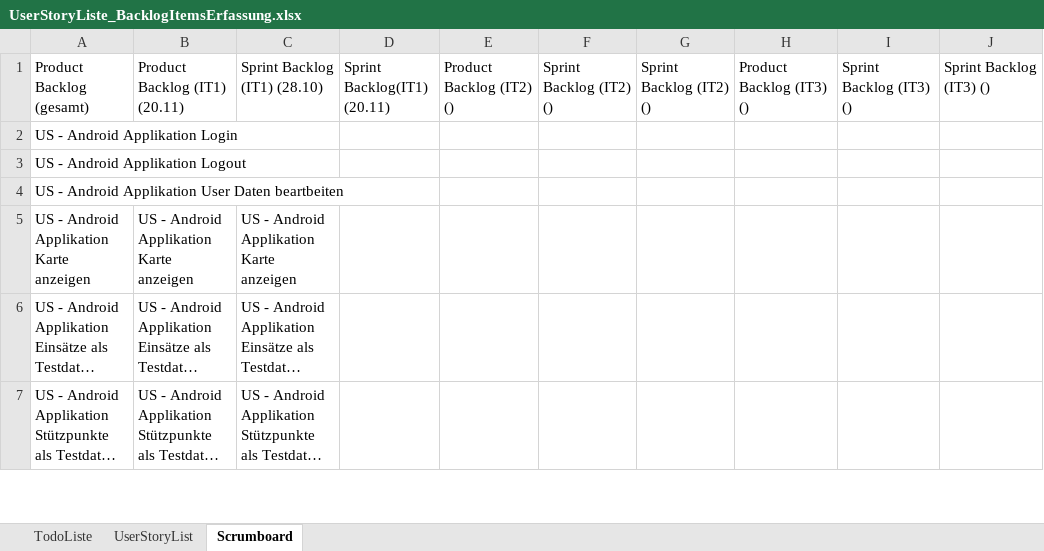
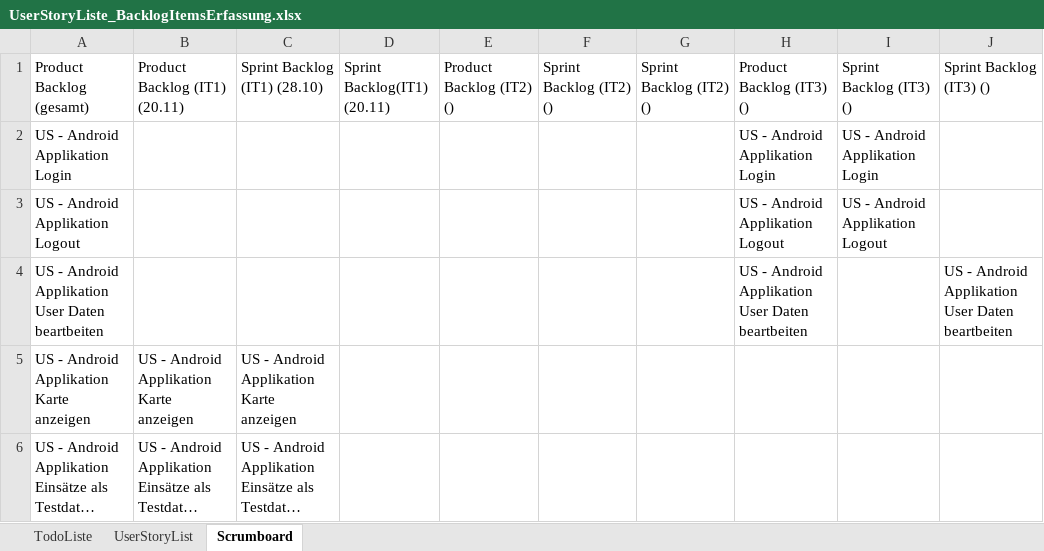
Before and after one commit to htl-thalerc/FVisual, an Excel workbook: FVisual_Documentation/UserStoryListe_BacklogItemsErfassung.xlsx, sheet Scrumboard, drawn as a sheet; only a part is shown; the shorter side is filled out with more unchanged rows; long unchanged cells end in …; values as stored, in another font and other column widths than the file's, no cell formats; the diff covers the shown part only; the diff names each change by its address in the sheet, - before the commit and + after, or states it on an @@ line.

Commit message:
Finished Scrumboard

```diff
--- a/FVisual_Documentation/UserStoryListe_BacklogItemsErfassung.xlsx (sheet Scrumboard)
+++ b/FVisual_Documentation/UserStoryListe_BacklogItemsErfassung.xlsx (sheet Scrumboard)
-H2: (empty)
+H2: US - Android Applikation Login
-I2: (empty)
+I2: US - Android Applikation Login
-H3: (empty)
+H3: US - Android Applikation Logout
-I3: (empty)
+I3: US - Android Applikation Logout
-H4: (empty)
+H4: US - Android Applikation User Daten beartbeiten
-J4: (empty)
+J4: US - Android Applikation User Daten beartbeiten
```
Also changed, not shown: 28 edited cells elsewhere in this sheet, cell formats.
